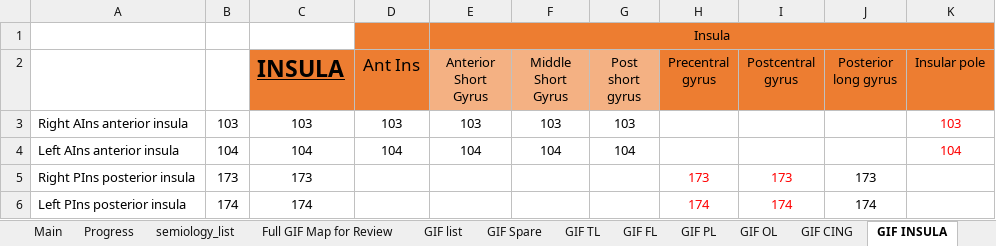
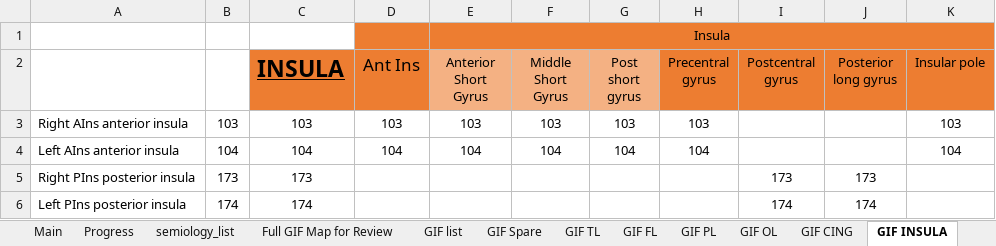
Before and after one commit to thenineteen/Semiology-Visualisation-Tool, an Excel workbook: resources/syst_review_single_table.xlsx, sheet GIF INSULA, drawn as a sheet; values as stored, in another font and other column widths than the file's, no borders; the diff names each change by its address in the sheet, - before the commit and + after, or states it on an @@ line.

Commit message:
GIF Insula updated precentral gyrus maps to anterior insula (not posterior)

```diff
--- a/resources/syst_review_single_table.xlsx (sheet GIF INSULA)
+++ b/resources/syst_review_single_table.xlsx (sheet GIF INSULA)
-H3 (Precentral gyrus): (empty)
+H3 (Precentral gyrus): 103
-K3:K4 text colour: #FF0000
+K3:K4 text colour: black
-H4 (Precentral gyrus): (empty)
+H4 (Precentral gyrus): 104
-H5 (Precentral gyrus): 173
+H5 (Precentral gyrus): (empty)
-I5:I6 text colour: #FF0000
+I5:I6 text colour: black
-H6 (Precentral gyrus): 174
+H6 (Precentral gyrus): (empty)
```
Also changed, not shown: sheet GIF CING.
